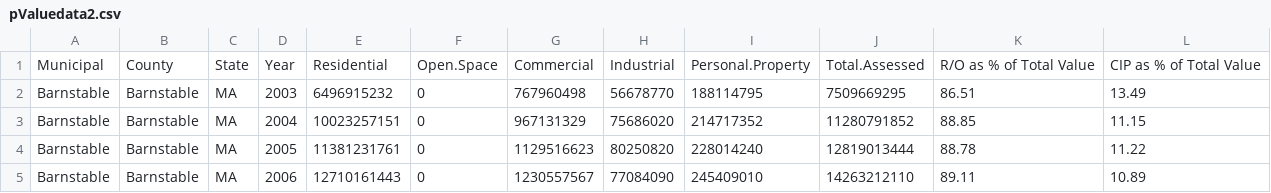
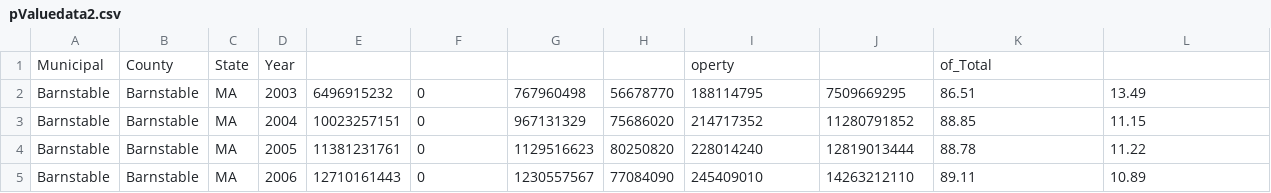
Before and after one commit to sEigmA/SEIGMA, a CSV file: Property values/pValuedata2.csv, drawn as a sheet; only a part is shown.

```diff
--- a/Property values/pValuedata2.csv
+++ b/Property values/pValuedata2.csv
@@ -1,2 +1,2 @@
-"Municipal","County","State","Year","Residential","Open.Space","Commercial","Industrial","Personal.Property","Total.Assessed","R/O as % of Total Value","CIP as % of Total Value"
+"Municipal","County","State","Year","","","","","operty","","of_Total",""
 "Barnstable","Barnstable","MA",2003,6496915232,0,767960498,56678770,188114795,7509669295,86.51,13.49
```
Also changed, not shown: 8 other files.
